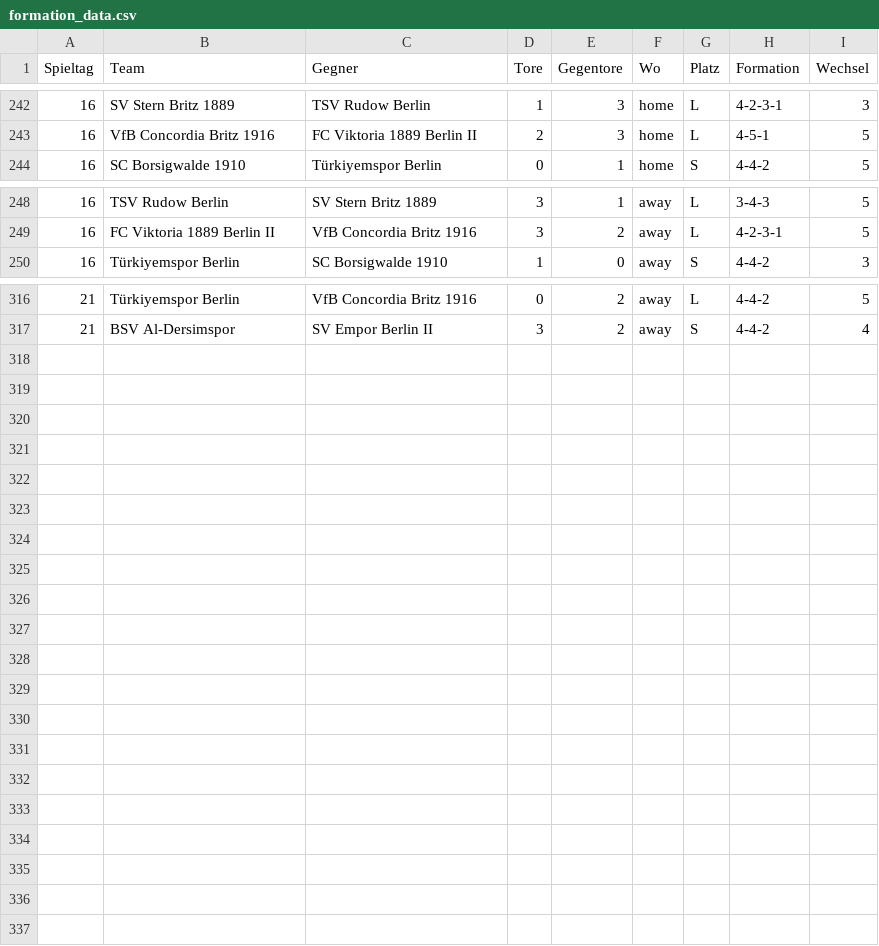
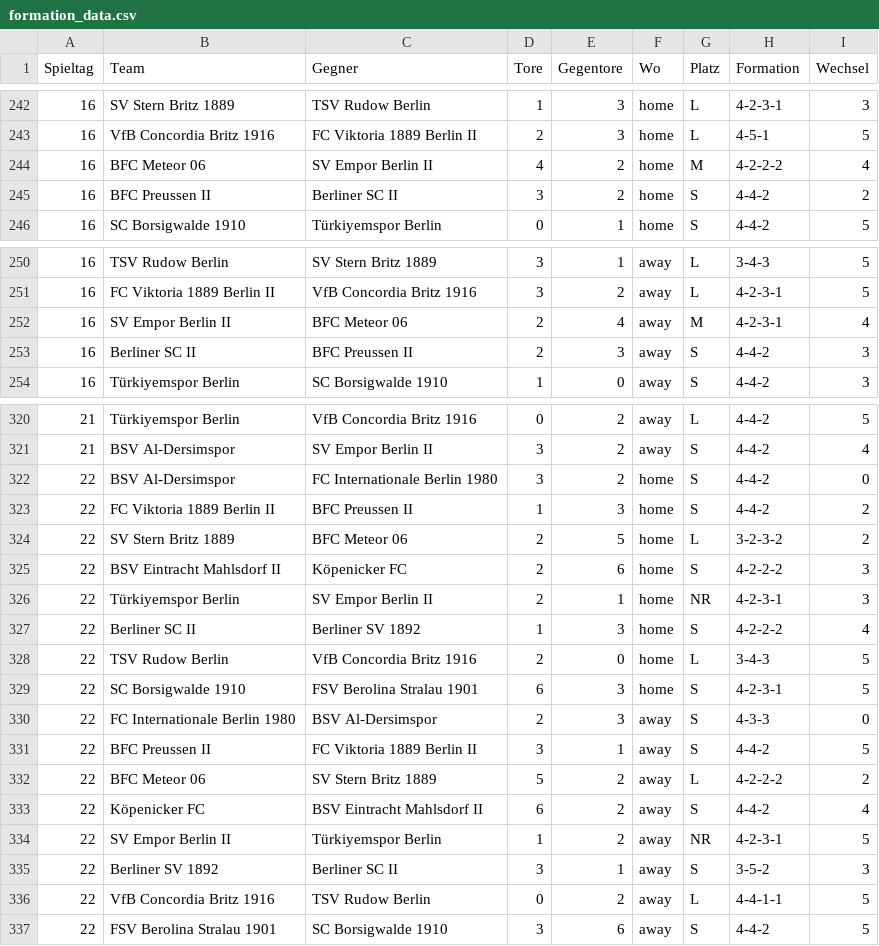
Before and after one commit to mkreuschner/berlinersc-football-analysis.github.io, a CSV file: data/formation_data.csv, drawn as a sheet; only a part is shown, gaps mark what is left out; the diff names each change by its address in the sheet, - before the commit and + after, or states it on an @@ line.

```diff
--- a/data/formation_data.csv
+++ b/data/formation_data.csv
+row 244: 16 | BFC Meteor 06 | SV Empor Berlin II | 4 | 2 | home | M | 4-2-2-2 | 4
+row 245: 16 | BFC Preussen II | Berliner SC II | 3 | 2 | home | S | 4-4-2 | 2
+row 252: 16 | SV Empor Berlin II | BFC Meteor 06 | 2 | 4 | away | M | 4-2-3-1 | 4
+row 253: 16 | Berliner SC II | BFC Preussen II | 2 | 3 | away | S | 4-4-2 | 3
+row 322: 22 | BSV Al-Dersimspor | FC Internationale Berlin 1980 | 3 | 2 | home | S | 4-4-2 | 0
+row 323: 22 | FC Viktoria 1889 Berlin II | BFC Preussen II | 1 | 3 | home | S | 4-4-2 | 2
+row 324: 22 | SV Stern Britz 1889 | BFC Meteor 06 | 2 | 5 | home | L | 3-2-3-2 | 2
+row 325: 22 | BSV Eintracht Mahlsdorf II | Köpenicker FC | 2 | 6 | home | S | 4-2-2-2 | 3
+row 326: 22 | Türkiyemspor Berlin | SV Empor Berlin II | 2 | 1 | home | NR | 4-2-3-1 | 3
+row 327: 22 | Berliner SC II | Berliner SV 1892 | 1 | 3 | home | S | 4-2-2-2 | 4
+row 328: 22 | TSV Rudow Berlin | VfB Concordia Britz 1916 | 2 | 0 | home | L | 3-4-3 | 5
+row 329: 22 | SC Borsigwalde 1910 | FSV Berolina Stralau 1901 | 6 | 3 | home | S | 4-2-3-1 | 5
+row 330: 22 | FC Internationale Berlin 1980 | BSV Al-Dersimspor | 2 | 3 | away | S | 4-3-3 | 0
+row 331: 22 | BFC Preussen II | FC Viktoria 1889 Berlin II | 3 | 1 | away | S | 4-4-2 | 5
+row 332: 22 | BFC Meteor 06 | SV Stern Britz 1889 | 5 | 2 | away | L | 4-2-2-2 | 2
+row 333: 22 | Köpenicker FC | BSV Eintracht Mahlsdorf II | 6 | 2 | away | S | 4-4-2 | 4
+row 334: 22 | SV Empor Berlin II | Türkiyemspor Berlin | 1 | 2 | away | NR | 4-2-3-1 | 5
+row 335: 22 | Berliner SV 1892 | Berliner SC II | 3 | 1 | away | S | 3-5-2 | 3
+row 336: 22 | VfB Concordia Britz 1916 | TSV Rudow Berlin | 0 | 2 | away | L | 4-4-1-1 | 5
+row 337: 22 | FSV Berolina Stralau 1901 | SC Borsigwalde 1910 | 3 | 6 | away | S | 4-4-2 | 5
```
Also changed, not shown: data/best_score.csv, data/exp11.csv, 17 other files.
